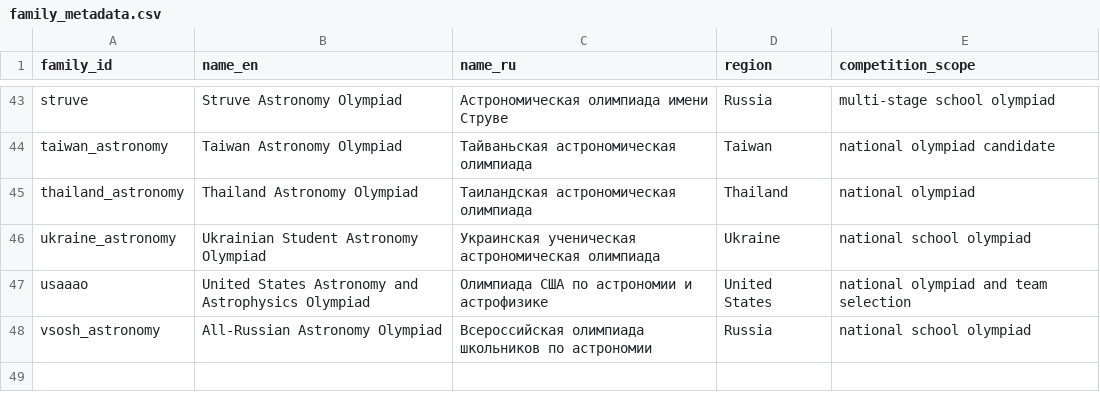
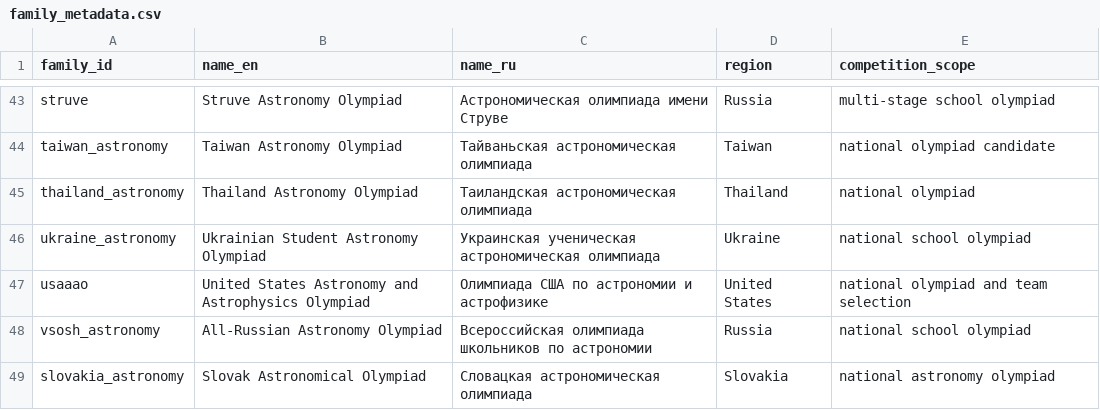
Before and after one commit to akinshchikov/astronomy-olympiad-archive, a CSV file: data/config/family_metadata.csv, drawn as a sheet; only a part is shown, gaps mark what is left out.

Commit message:
metadata: register Slovak astronomy olympiad

```diff
--- a/data/config/family_metadata.csv
+++ b/data/config/family_metadata.csv
@@ -48 +48,2 @@ usaaao,United States Astronomy and Astrophysics Olympiad,Олимпиада СШ
 vsosh_astronomy,All-Russian Astronomy Olympiad,Всероссийская олимпиада школьников по астрономии,Russia,national school olympiad
+slovakia_astronomy,Slovak Astronomical Olympiad,Словацкая астрономическая олимпиада,Slovakia,national astronomy olympiad
```
